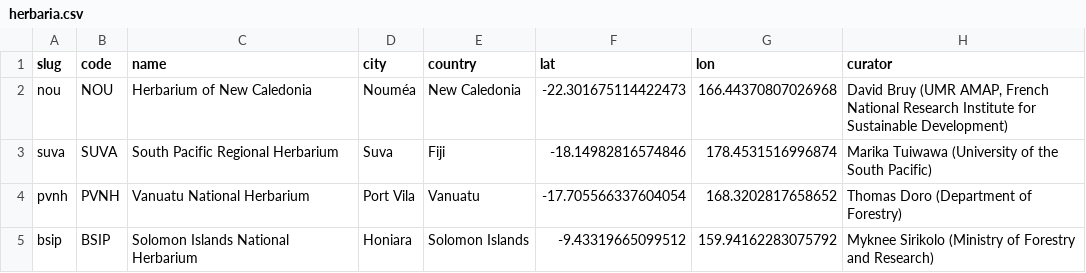
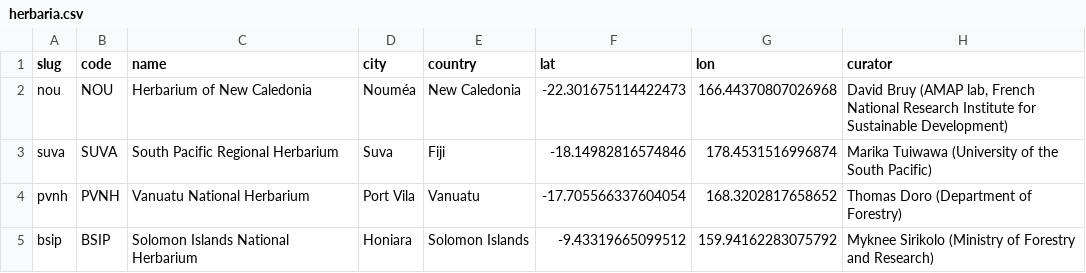
Before and after one commit to thomaspibanez/melanobs, a CSV file: data/herbaria.csv, drawn as a sheet.

```diff
--- a/data/herbaria.csv
+++ b/data/herbaria.csv
@@ -1,3 +1,3 @@
 slug,code,name,city,country,lat,lon,curator
-nou,NOU,Herbarium of New Caledonia,Nouméa,New Caledonia,-22.301675114422473,166.44370807026968,"David Bruy (UMR AMAP, French National Research Institute for Sustainable Development)"
+nou,NOU,Herbarium of New Caledonia,Nouméa,New Caledonia,-22.301675114422473,166.44370807026968,"David Bruy (AMAP lab, French National Research Institute for Sustainable Development)"
 suva,SUVA,South Pacific Regional Herbarium,Suva,Fiji,-18.14982816574846,178.4531516996874,Marika Tuiwawa (University of the South Pacific)
```
Also changed, not shown: data/plots.csv, 5 other files.
